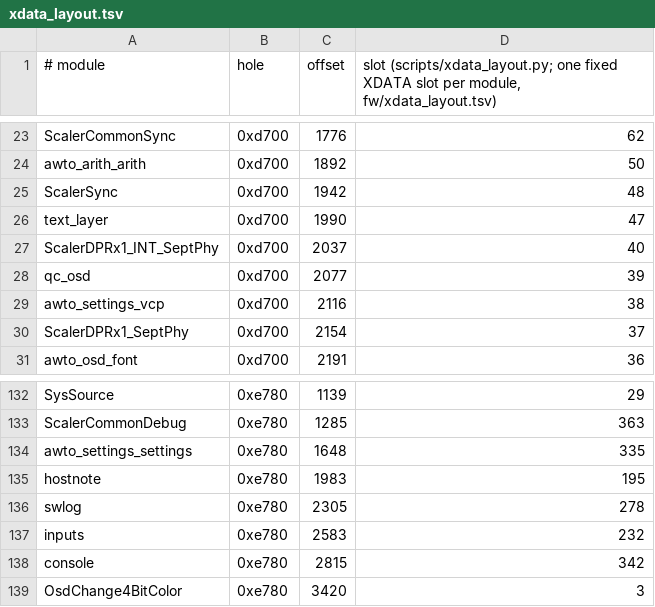
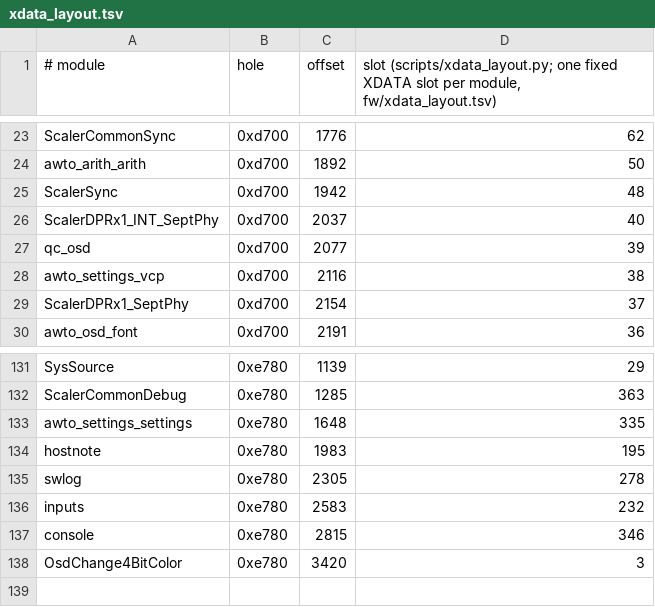
Before and after one commit to awto-au/awto-ddc, a TSV file: fw/xdata_layout.tsv, drawn as a sheet; only a part is shown, gaps mark what is left out.

```diff
--- a/fw/xdata_layout.tsv
+++ b/fw/xdata_layout.tsv
@@ -25,3 +25,2 @@ awto_arith_arith	0xd700	1892	50
 ScalerSync	0xd700	1942	48
-text_layer	0xd700	1990	47
 ScalerDPRx1_INT_SeptPhy	0xd700	2037	40
@@ -137,3 +136,3 @@ swlog	0xe780	2305	278
 inputs	0xe780	2583	232
-console	0xe780	2815	342
+console	0xe780	2815	346
 OsdChange4BitColor	0xe780	3420	3
```
Also changed, not shown: fw/awto/sync.tsv, fw/bank_map.tsv, 16 other files.
